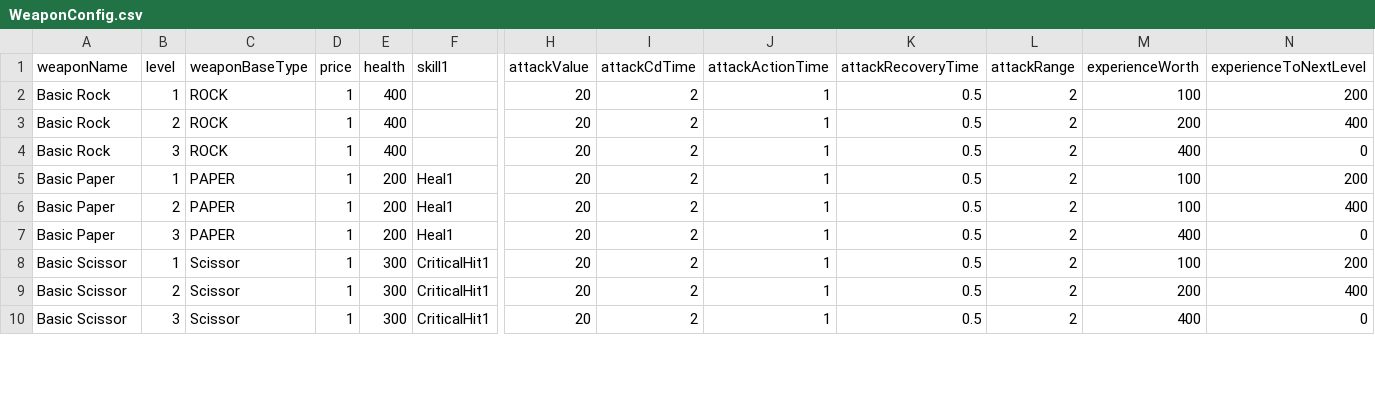
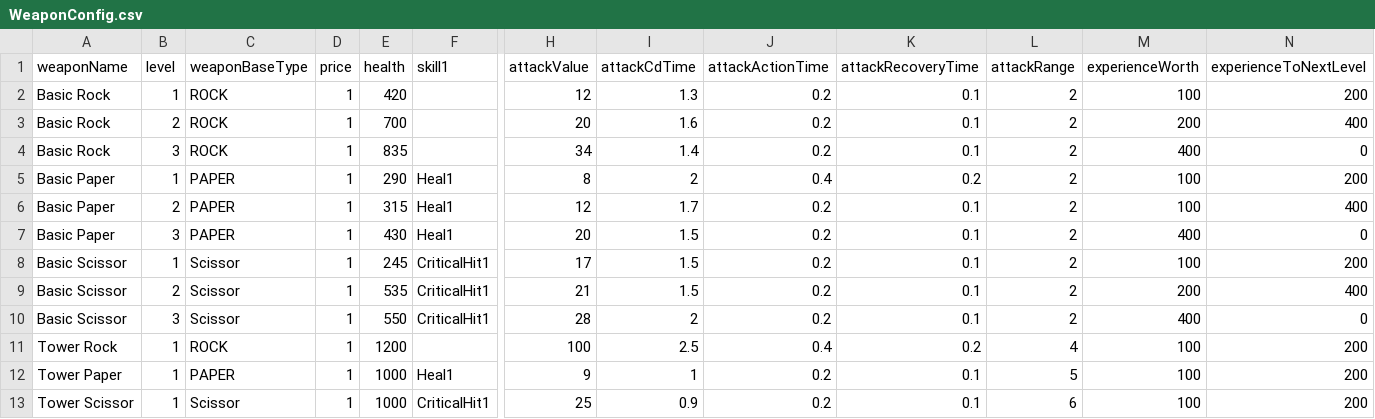
Before and after one commit to TigerSun86/GobangAdventure, a CSV file: Unity/NewWheel/Brock/Assets/Configs/WeaponConfig.csv, drawn as a sheet; only a part is shown, gaps mark what is left out; rows hold the shown columns only; the diff covers the shown part only; the diff names each change by its address in the sheet, - before the commit and + after, or states it on an @@ line.

Commit message:
Adjust weapon stats based on war3 unit stats

```diff
--- a/Unity/NewWheel/Brock/Assets/Configs/WeaponConfig.csv
+++ b/Unity/NewWheel/Brock/Assets/Configs/WeaponConfig.csv
-E2 (health): 400
+E2 (health): 420
-H2 (attackValue): 20
+H2 (attackValue): 12
-I2 (attackCdTime): 2
+I2 (attackCdTime): 1.3
-J2:J4 (attackActionTime): 1
+J2:J4 (attackActionTime): 0.2
-K2:K4 (attackRecoveryTime): 0.5
+K2:K4 (attackRecoveryTime): 0.1
-E3 (health): 400
+E3 (health): 700
-I3 (attackCdTime): 2
+I3 (attackCdTime): 1.6
-E4 (health): 400
+E4 (health): 835
-H4 (attackValue): 20
+H4 (attackValue): 34
-I4 (attackCdTime): 2
+I4 (attackCdTime): 1.4
-E5 (health): 200
+E5 (health): 290
-H5 (attackValue): 20
+H5 (attackValue): 8
-J5 (attackActionTime): 1
+J5 (attackActionTime): 0.4
-K5 (attackRecoveryTime): 0.5
+K5 (attackRecoveryTime): 0.2
-E6 (health): 200
+E6 (health): 315
-H6 (attackValue): 20
+H6 (attackValue): 12
-I6 (attackCdTime): 2
+I6 (attackCdTime): 1.7
-J6:J10 (attackActionTime): 1
+J6:J10 (attackActionTime): 0.2
-K6:K10 (attackRecoveryTime): 0.5
+K6:K10 (attackRecoveryTime): 0.1
-E7 (health): 200
+E7 (health): 430
-I7:I9 (attackCdTime): 2
+I7:I9 (attackCdTime): 1.5
-E8 (health): 300
+E8 (health): 245
-H8 (attackValue): 20
+H8 (attackValue): 17
-E9 (health): 300
+E9 (health): 535
-H9 (attackValue): 20
+H9 (attackValue): 21
-E10 (health): 300
+E10 (health): 550
-H10 (attackValue): 20
+H10 (attackValue): 28
+row 11: Tower Rock | 1 | ROCK | 1 | 1200 |  | 100 | 2.5 | 0.4 | 0.2 | 4 | 100 | 200
+row 12: Tower Paper | 1 | PAPER | 1 | 1000 | Heal1 | 9 | 1 | 0.2 | 0.1 | 5 | 100 | 200
+row 13: Tower Scissor | 1 | Scissor | 1 | 1000 | CriticalHit1 | 25 | 0.9 | 0.2 | 0.1 | 6 | 100 | 200
```
Also changed, not shown: 42 edited cells elsewhere in this file, Unity/NewWheel/Brock/Assets/Configs/SkillConfig.csv, 4 other files.
